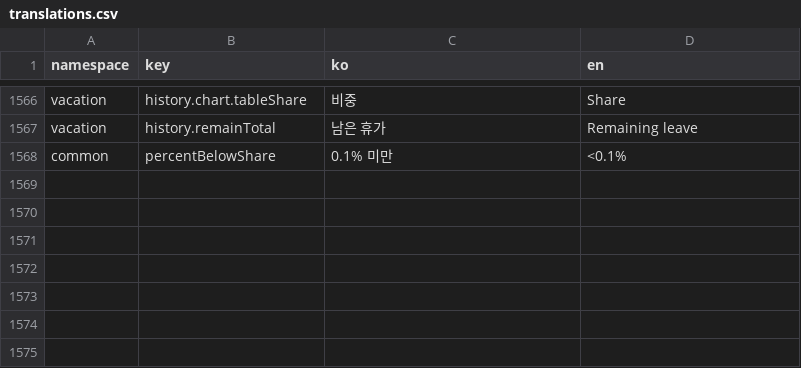
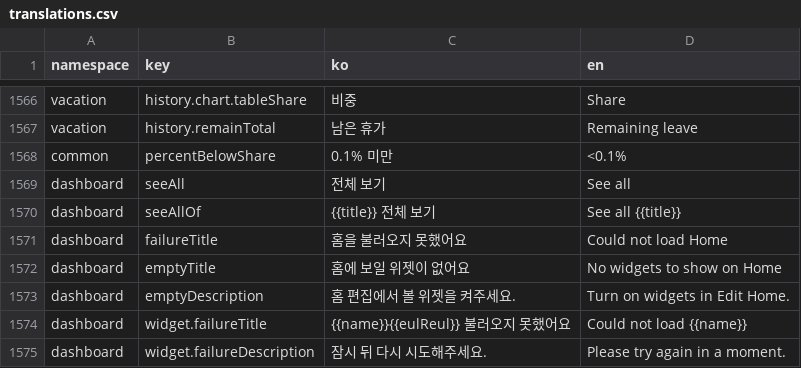
Before and after one commit to lshdainty/groo-ieum-front, a CSV file: i18n/translations.csv, drawn as a sheet; only a part is shown, gaps mark what is left out; the diff names each change by its address in the sheet, - before the commit and + after, or states it on an @@ line.

```diff
--- a/i18n/translations.csv
+++ b/i18n/translations.csv
+row 1569: dashboard | seeAll | 전체 보기 | See all
+row 1570: dashboard | seeAllOf | {{title}} 전체 보기 | See all {{title}}
+row 1571: dashboard | failureTitle | 홈을 불러오지 못했어요 | Could not load Home
+row 1572: dashboard | emptyTitle | 홈에 보일 위젯이 없어요 | No widgets to show on Home
+row 1573: dashboard | emptyDescription | 홈 편집에서 볼 위젯을 켜주세요. | Turn on widgets in Edit Home.
+row 1574: dashboard | widget.failureTitle | {{name}}{{eulReul}} 불러오지 못했어요 | Could not load {{name}}
+row 1575: dashboard | widget.failureDescription | 잠시 뒤 다시 시도해주세요. | Please try again in a moment.
```
Also changed, not shown: 17 other files.
